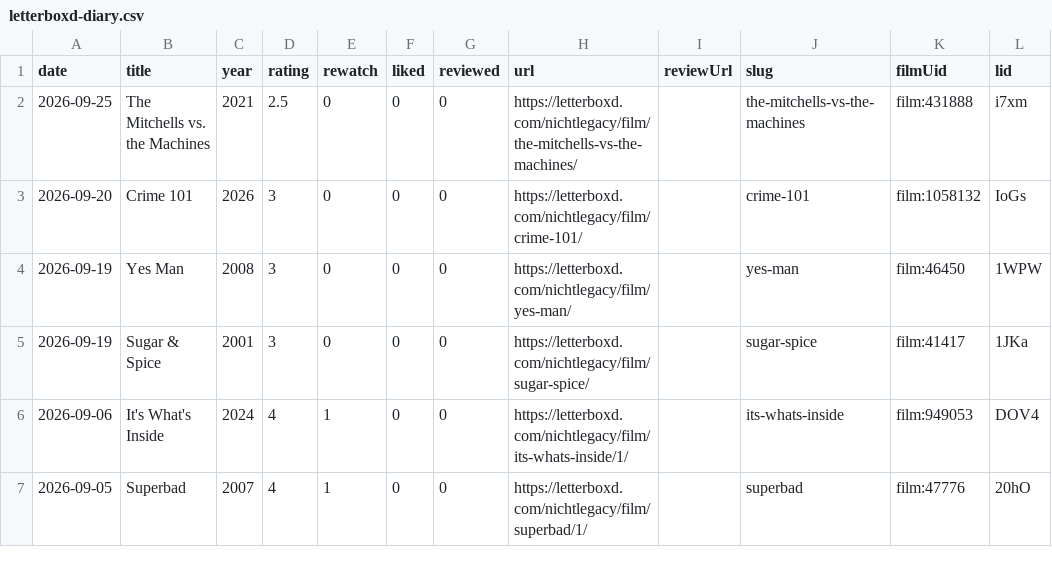
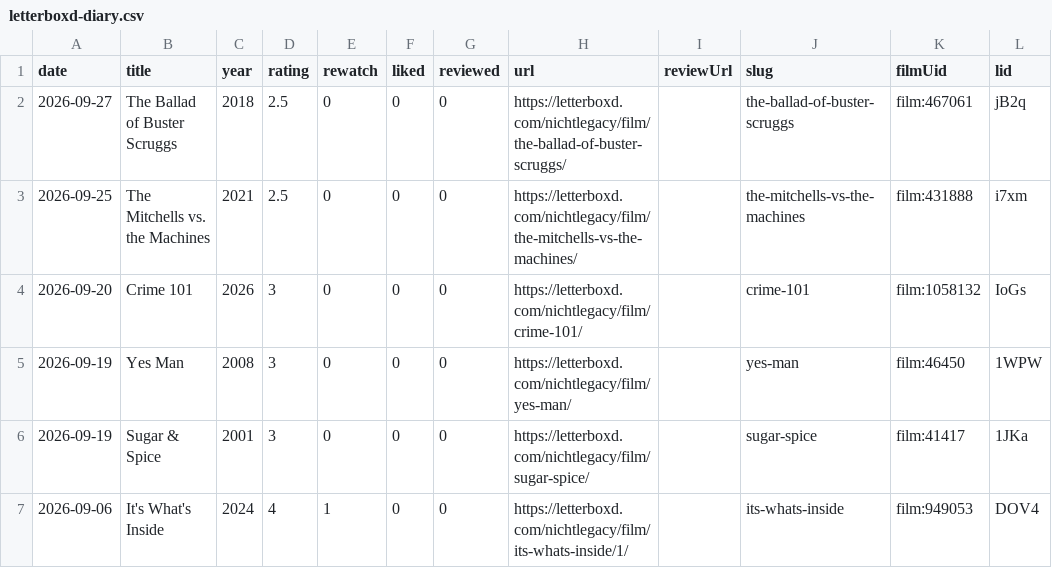
Before and after one commit to nichtlegacy/letterboxd-graph, a CSV file: images/letterboxd-diary.csv, drawn as a sheet; only a part is shown; the shorter side is filled out with more unchanged rows; the diff names each change by its address in the sheet, - before the commit and + after, or states it on an @@ line.

```diff
--- a/images/letterboxd-diary.csv
+++ b/images/letterboxd-diary.csv
+row 2: 2026-09-27 | The Ballad of Buster Scruggs | 2018 | 2.5 | 0 | 0 | 0 | https://letterboxd.com/nichtlegacy/film/the-ballad-of-buster-scruggs/ |  | the-ballad-of-buster-scruggs | film:467061 | jB2q
```
Also changed, not shown: 11 other files.
